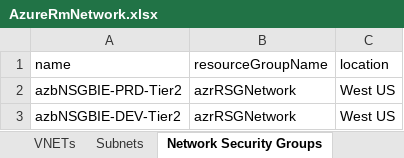
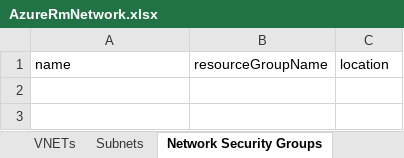
Before and after one commit to dwiggs4/AzureAutomation, an Excel workbook: AzureRmNetwork.xlsx, sheet Network Security Groups, drawn as a sheet; values as stored, in another font and other column widths than the file's, no borders; the diff names each change by its address in the sheet, - before the commit and + after, or states it on an @@ line.

```diff
--- a/AzureRmNetwork.xlsx (sheet Network Security Groups)
+++ b/AzureRmNetwork.xlsx (sheet Network Security Groups)
-row 2: azbNSGBIE-PRD-Tier2 | azrRSGNetwork | West US
-row 3: azbNSGBIE-DEV-Tier2 | azrRSGNetwork | West US
```
Also changed, not shown: sheet Network Security Rules, sheet Subnets, sheet Storage Accounts, sheet Data Validation, sheet Resource Groups, sheet VNETs, 5 more sheets, other sheet tabs.
